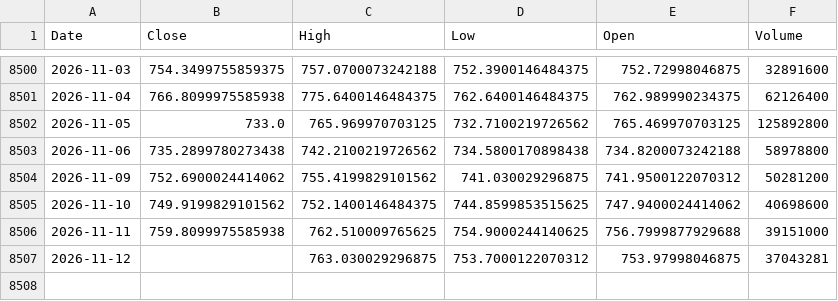
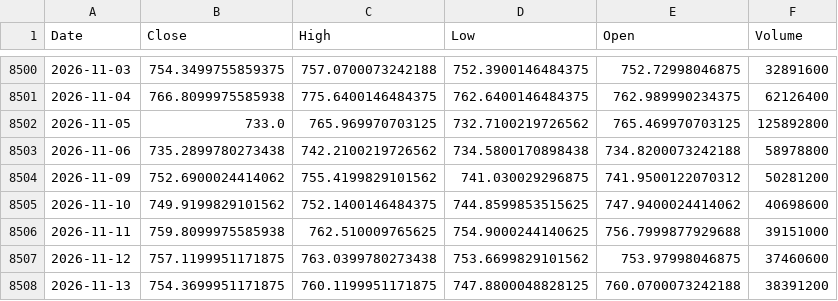
Before and after one commit to kittycapital/vix-spy, a CSV file: data/SPY.csv, drawn as a sheet; only a part is shown, gaps mark what is left out.

```diff
--- a/data/SPY.csv
+++ b/data/SPY.csv
@@ -8506,2 +8506,3 @@ Date,Close,High,Low,Open,Volume
 2026-11-11,759.8099975585938,762.510009765625,754.9000244140625,756.7999877929688,39151000
-2026-11-12,,763.030029296875,753.7000122070312,753.97998046875,37043281
+2026-11-12,757.1199951171875,763.0399780273438,753.6699829101562,753.97998046875,37460600
+2026-11-13,754.3699951171875,760.1199951171875,747.8800048828125,760.0700073242188,38391200
```
Also changed, not shown: data/VIX.csv.
